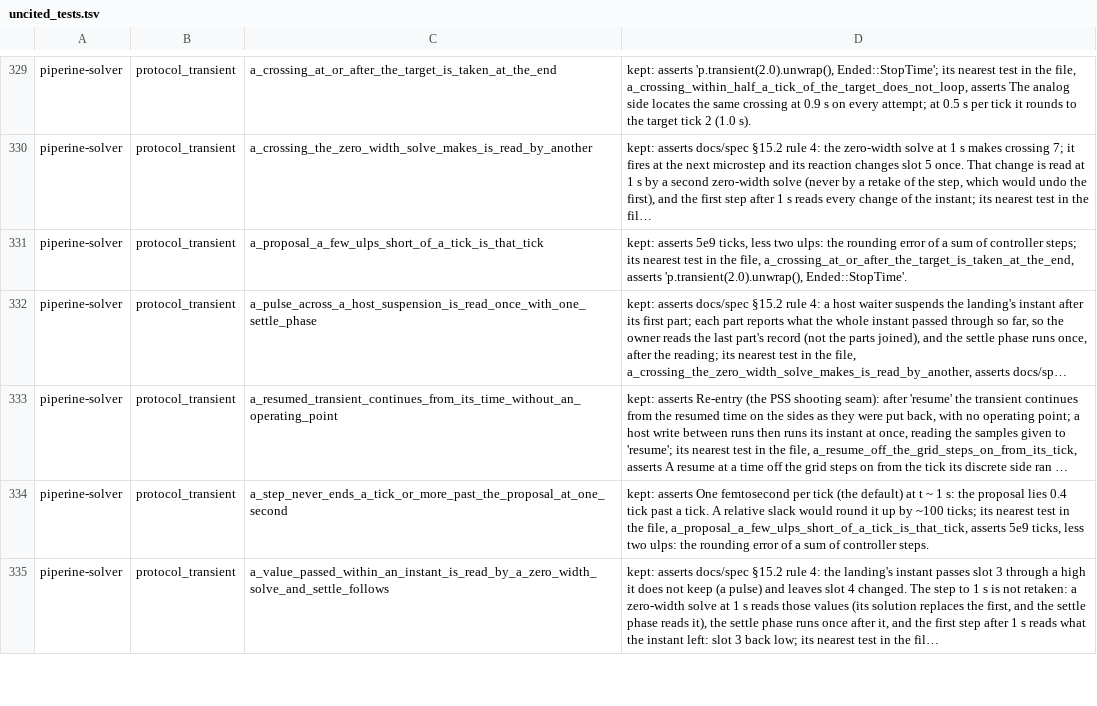
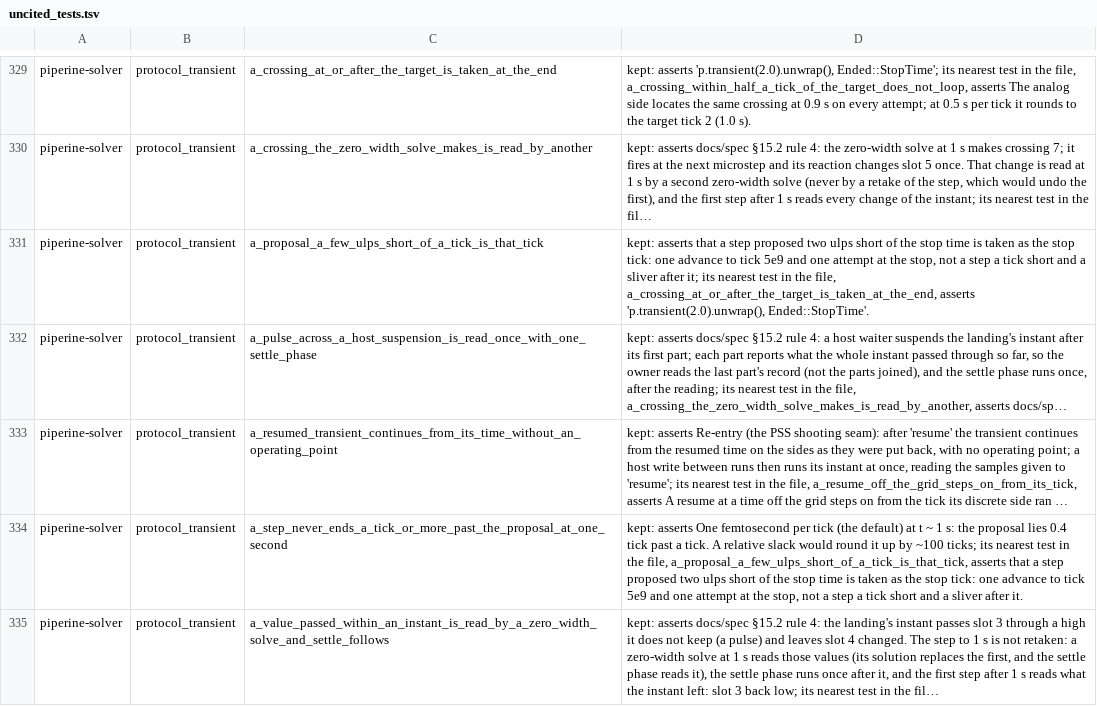
Before and after one commit to vkeslarek/piperine, a TSV file: .specs/features/code-clarity/uncited_tests.tsv, drawn as a sheet; only a part is shown, gaps mark what is left out; long unchanged cells end in …; the diff covers the shown part only; the diff names each change by its address in the sheet, - before the commit and + after, or states it on an @@ line.

```diff
--- a/.specs/features/code-clarity/uncited_tests.tsv
+++ b/.specs/features/code-clarity/uncited_tests.tsv
-D331: kept: asserts 5e9 ticks, less two ulps: the rounding error of a sum of controller steps; its nearest…
+D331: kept: asserts that a step proposed two ulps short of the stop time is taken as the stop tick: one advance to tick 5e9 and one attempt at the stop, not a step a tick short and a sliver after it; its nearest…
-D334: …a_proposal_a_few_ulps_short_of_a_tick_is_that_tick, asserts 5e9 ticks, less two ulps: the rounding error of a sum of controller steps.
+D334: …a_proposal_a_few_ulps_short_of_a_tick_is_that_tick, asserts that a step proposed two ulps short of the stop time is taken as the stop tick: one advance to tick 5e9 and one attempt at the stop, not a step a tick short and a sliver after it.
```
Also changed, not shown: 20 edited cells elsewhere in this file.
